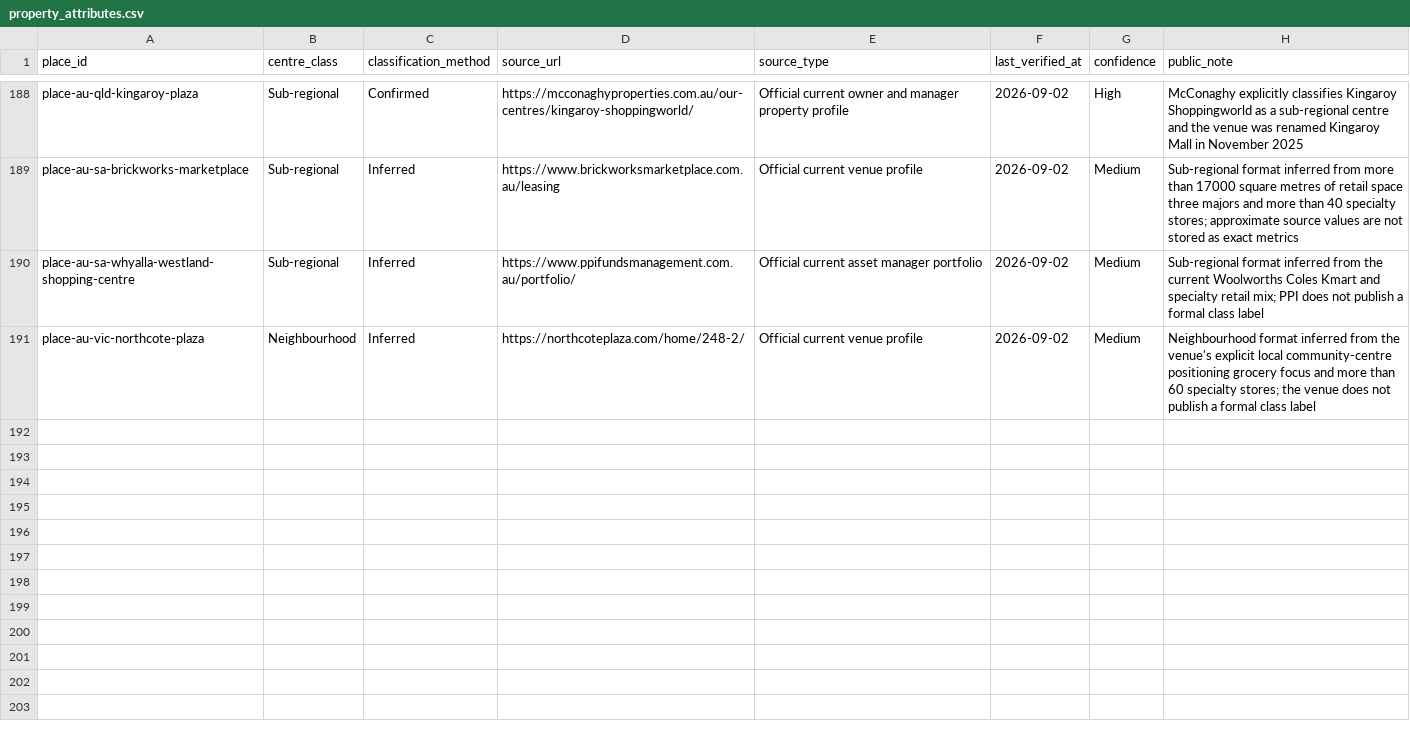
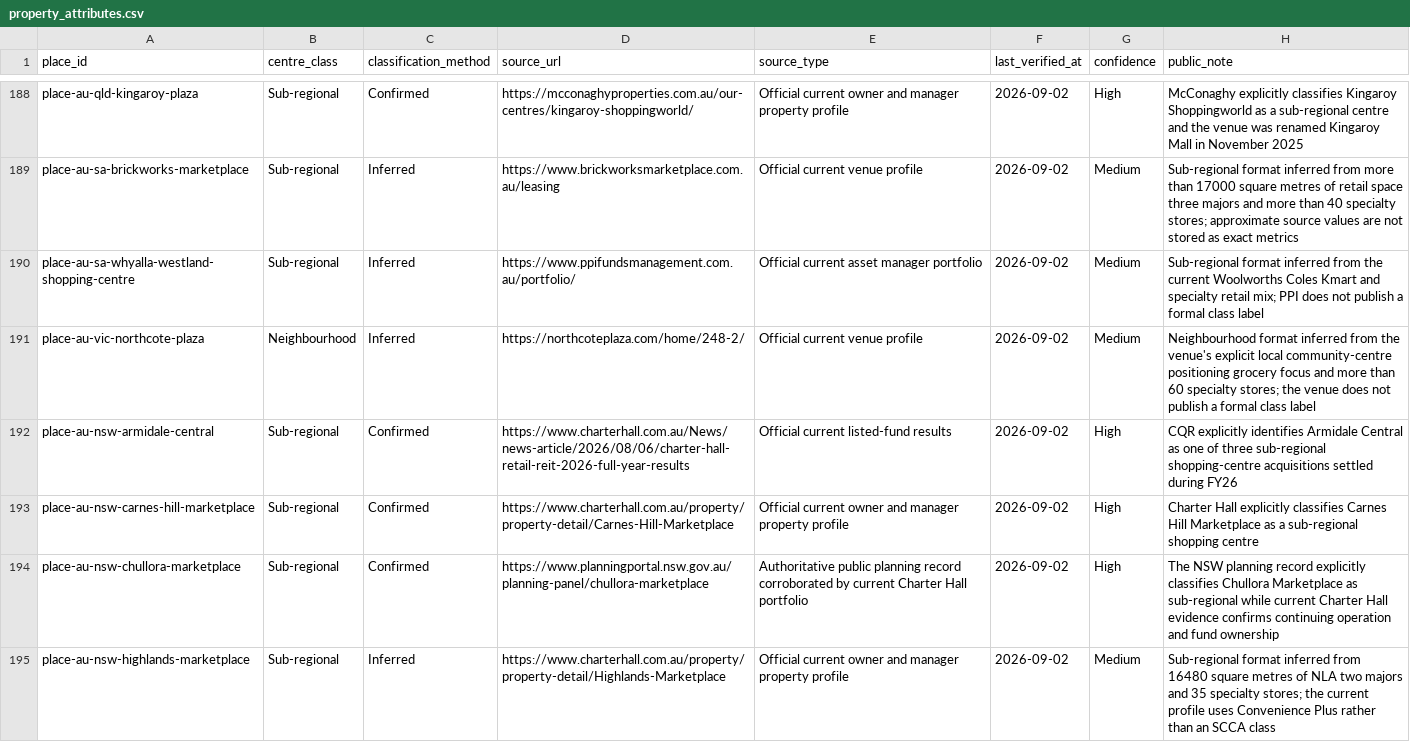
Before and after one commit to aydennicolle-cyber/opsm-store-locator, a CSV file: data/property_attributes.csv, drawn as a sheet; only a part is shown, gaps mark what is left out.

```diff
--- a/data/property_attributes.csv
+++ b/data/property_attributes.csv
@@ -191 +191,5 @@ place-au-sa-whyalla-westland-shopping-centre,Sub-regional,Inferred,https://www.p
 place-au-vic-northcote-plaza,Neighbourhood,Inferred,https://northcoteplaza.com/home/248-2/,Official current venue profile,2026-09-02,Medium,Neighbourhood format inferred from the venue's explicit local community-centre positioning grocery focus and more than 60 specialty stores; the venue does not publish a formal class label
+place-au-nsw-armidale-central,Sub-regional,Confirmed,https://www.charterhall.com.au/News/news-article/2026/08/06/charter-hall-retail-reit-2026-full-year-results,Official current listed-fund results,2026-09-02,High,CQR explicitly identifies Armidale Central as one of three sub-regional shopping-centre acquisitions settled during FY26
+place-au-nsw-carnes-hill-marketplace,Sub-regional,Confirmed,https://www.charterhall.com.au/property/property-detail/Carnes-Hill-Marketplace,Official current owner and manager property profile,2026-09-02,High,Charter Hall explicitly classifies Carnes Hill Marketplace as a sub-regional shopping centre
+place-au-nsw-chullora-marketplace,Sub-regional,Confirmed,https://www.planningportal.nsw.gov.au/planning-panel/chullora-marketplace,Authoritative public planning record corroborated by current Charter Hall portfolio,2026-09-02,High,The NSW planning record explicitly classifies Chullora Marketplace as sub-regional while current Charter Hall evidence confirms continuing operation and fund ownership
+place-au-nsw-highlands-marketplace,Sub-regional,Inferred,https://www.charterhall.com.au/property/property-detail/Highlands-Marketplace,Official current owner and manager property profile,2026-09-02,Medium,Sub-regional format inferred from 16480 square metres of NLA two majors and 35 specialty stores; the current profile uses Convenience Plus rather than an SCCA class
```
Also changed, not shown: data/place_canonical_overrides.csv, data/property_portfolio_assets.csv, 8 other files.
